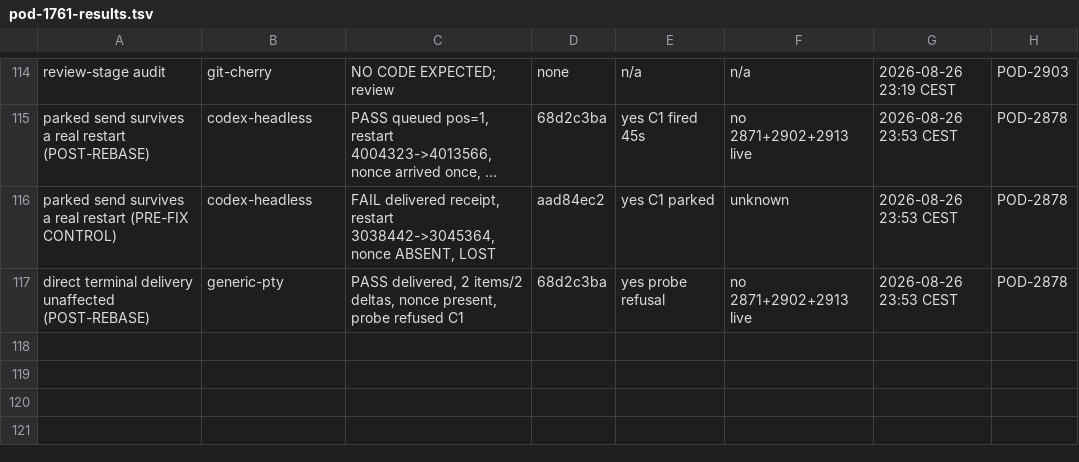
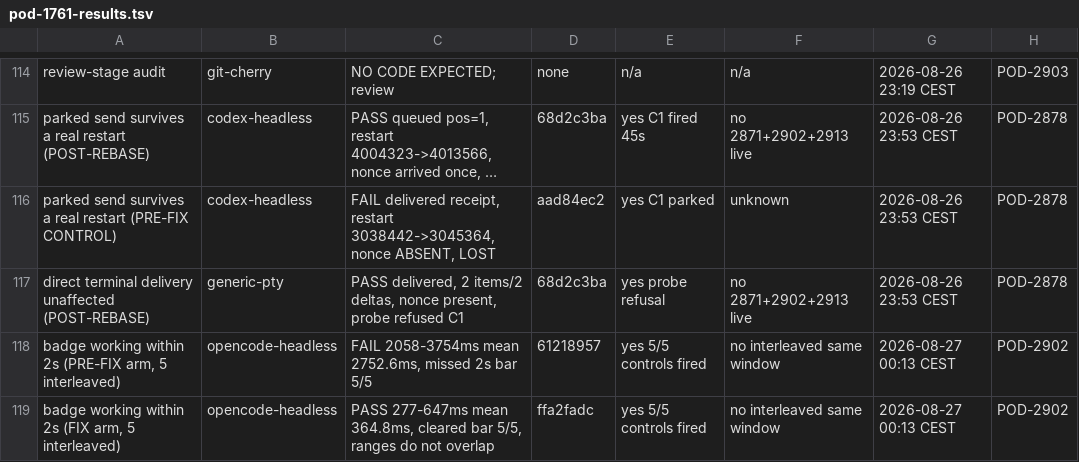
Before and after one commit to madeinorbit/podium, a TSV file: docs/plans/pod-1761-results.tsv, drawn as a sheet; only a part is shown, gaps mark what is left out; long unchanged cells end in ….

Commit message:
docs(plans): POD-2902 closed, measured out not argued out
Five interleaved parent/fix pairs with server and daemon respawned and
pinned on every arm. Parent 2058-3754ms, mean 2752.6, missed the 2s bar
5/5. Fix 277-647ms, mean 364.8, cleared it 5/5. The ranges do not
overlap — the slowest fix reading is three times faster than the fastest
parent reading. All ten controls fired.

The interleaving is what makes it survive: load moved between 11 and 32
during the run and both arms took it, so the separation is not the hour.

Landed as ffa2fadcd. range-diff against the driven commit reads
1: d1998426f = 1: ffa2fadcd, so the patch is byte-identical and the
drive carries.

Podium-Issue: POD-1761

```diff
--- a/docs/plans/pod-1761-results.tsv
+++ b/docs/plans/pod-1761-results.tsv
@@ -117 +117,3 @@ parked send survives a real restart (PRE-FIX CONTROL)	codex-headless	FAIL delive
 direct terminal delivery unaffected (POST-REBASE)	generic-pty	PASS delivered, 2 items/2 deltas, nonce present, probe refused C1	68d2c3ba	yes probe refusal	no 2871+2902+2913 live	2026-08-26 23:53 CEST	POD-2878
+badge working within 2s (PRE-FIX arm, 5 interleaved)	opencode-headless	FAIL 2058-3754ms mean 2752.6ms, missed 2s bar 5/5	61218957	yes 5/5 controls fired	no interleaved same window	2026-08-27 00:13 CEST	POD-2902
+badge working within 2s (FIX arm, 5 interleaved)	opencode-headless	PASS 277-647ms mean 364.8ms, cleared bar 5/5, ranges do not overlap	ffa2fadc	yes 5/5 controls fired	no interleaved same window	2026-08-27 00:13 CEST	POD-2902
```
Also changed, not shown: 1 other file.
